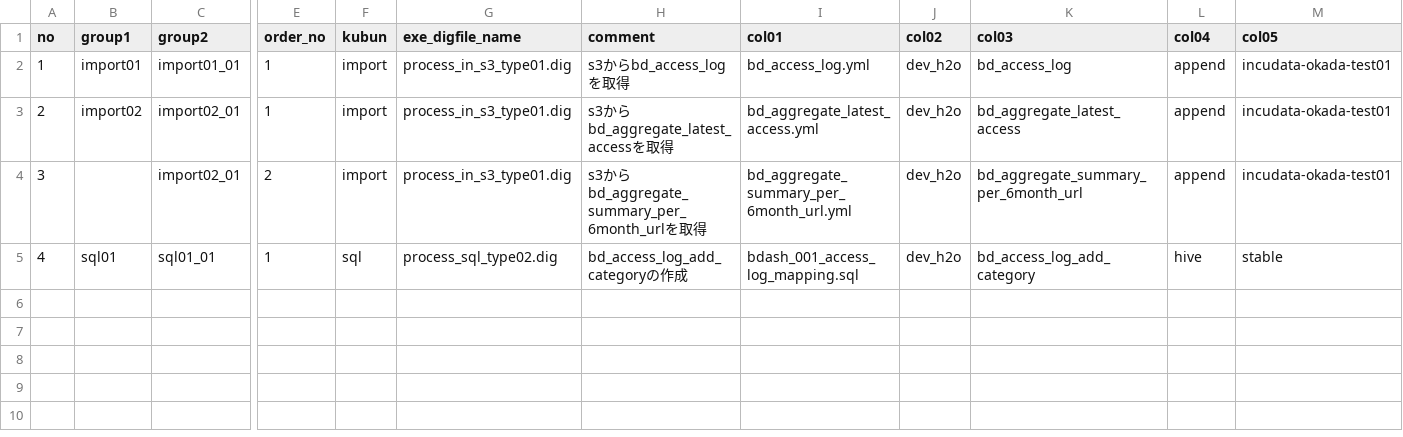
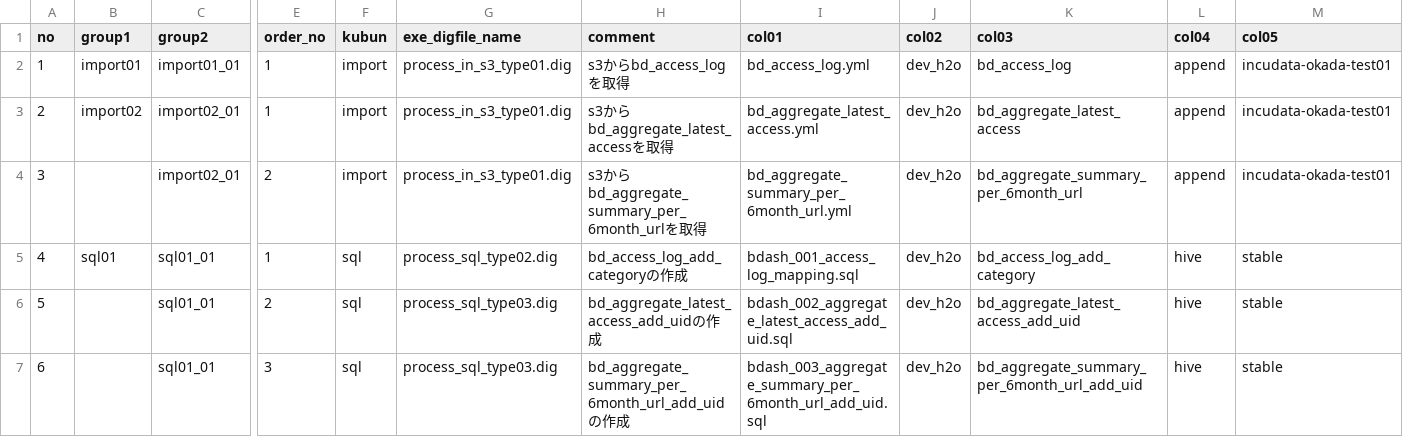
Before and after one commit to haru0920/github, a CSV file: 002_h2o/h2o_bdash_import_calculate/control/settings_stg_local.csv, drawn as a sheet; only a part is shown, gaps mark what is left out; rows hold the shown columns only; the diff names each change by its address in the sheet, - before the commit and + after, or states it on an @@ line.

```diff
--- a/002_h2o/h2o_bdash_import_calculate/control/settings_stg_local.csv
+++ b/002_h2o/h2o_bdash_import_calculate/control/settings_stg_local.csv
+row 6: 5 |  | sql01_01 | 2 | sql | process_sql_type03.dig | bd_aggregate_latest_access_add_uidの作成 | bdash_002_aggregate_latest_access_add_uid.sql | dev_h2o | bd_aggregate_latest_access_add_uid | hive | stable
+row 7: 6 |  | sql01_01 | 3 | sql | process_sql_type03.dig | bd_aggregate_summary_per_6month_url_add_uidの作成 | bdash_003_aggregate_summary_per_6month_url_add_uid.sql | dev_h2o | bd_aggregate_summary_per_6month_url_add_uid | hive | stable
```
Also changed, not shown: 002_h2o/h2o_bdash_import_calculate/control/settings_pro.csv, 002_h2o/h2o_bdash_import_calculate/control/settings_stg.csv, 52 other files.
